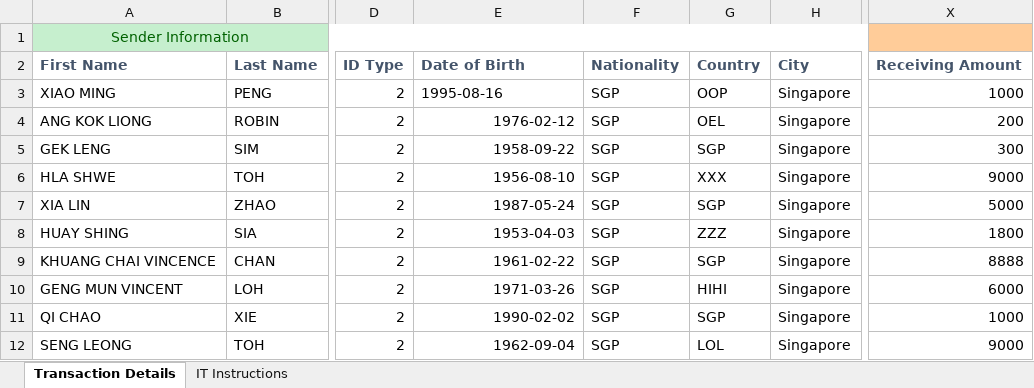
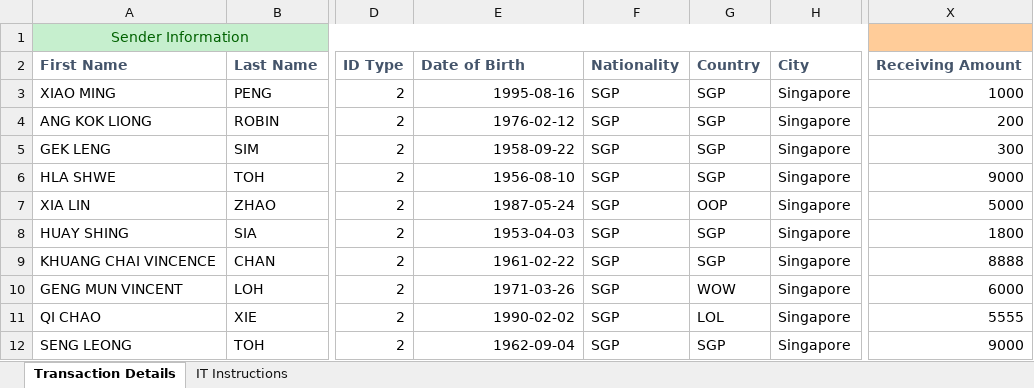
Before and after one commit to Ionic-bonds/Remittance_portal, an Excel workbook: testFiles/Invalid Country.xlsx, sheet Transaction Details, drawn as a sheet; only a part is shown, gaps mark what is left out; values as stored, in another font and other column widths than the file's, no borders; the diff names each change by its address in the sheet, - before the commit and + after, or states it on an @@ line.

```diff
--- a/testFiles/Invalid Country.xlsx (sheet Transaction Details)
+++ b/testFiles/Invalid Country.xlsx (sheet Transaction Details)
-E3 alignment: left
+E3 alignment: right
-G3: OOP
+G3: SGP
-G4: OEL
+G4: SGP
-G6: XXX
+G6: SGP
-G7: SGP
+G7: OOP
-G8: ZZZ
+G8: SGP
-G10: HIHI
+G10: WOW
-G11: SGP
+G11: LOL
-X11: 1000
+X11: 5555
-G12: LOL
+G12: SGP
```
Also changed, not shown: 5 other files.
